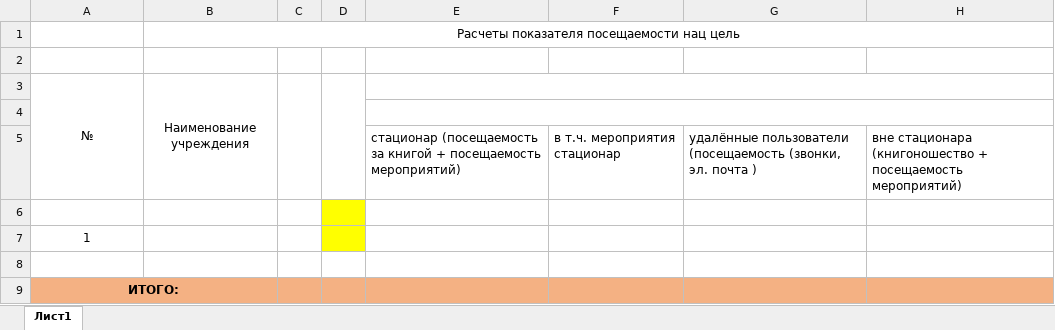
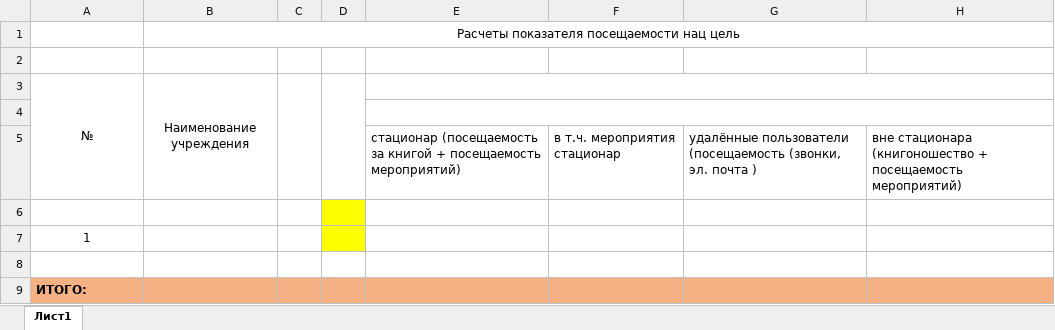
Before and after one commit to checkago/erp, an Excel workbook: apps/reports/excell/report_quarter_template_all_branch.xlsx, sheet Лист1, drawn as a sheet; only a part is shown; values as stored, in another font and other column widths than the file's, no borders; the diff names each change by its address in the sheet, - before the commit and + after, or states it on an @@ line.

Commit message:
квартальный общий в свод

```diff
--- a/apps/reports/excell/report_quarter_template_all_branch.xlsx (sheet Лист1)
+++ b/apps/reports/excell/report_quarter_template_all_branch.xlsx (sheet Лист1)
-A9 alignment: center
+A9 alignment: left
-A9:B9 merged
```
